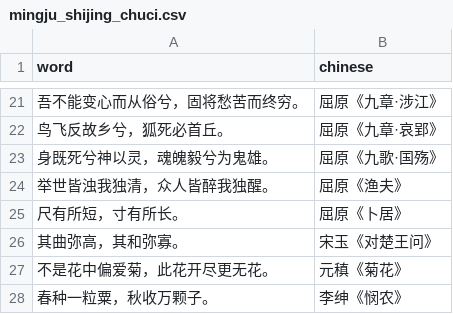
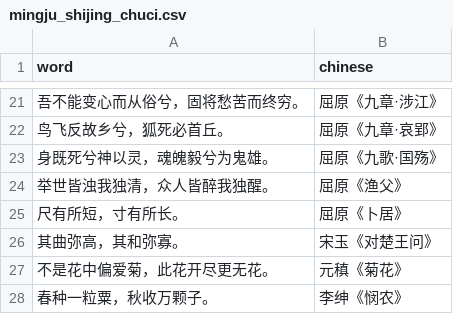
Before and after one commit to Hunggy/chinese-review, a CSV file: data/source/mingju_shijing_chuci.csv, drawn as a sheet; only a part is shown, gaps mark what is left out.

```diff
--- a/data/source/mingju_shijing_chuci.csv
+++ b/data/source/mingju_shijing_chuci.csv
@@ -23,3 +23,3 @@ word,chinese
 身既死兮神以灵，魂魄毅兮为鬼雄。,屈原《九歌·国殇》
-举世皆浊我独清，众人皆醉我独醒。,屈原《渔夫》
+举世皆浊我独清，众人皆醉我独醒。,屈原《渔父》
 尺有所短，寸有所长。,屈原《卜居》
```
Also changed, not shown: source/第1段_第2次_名句.csv, 8 other files.
